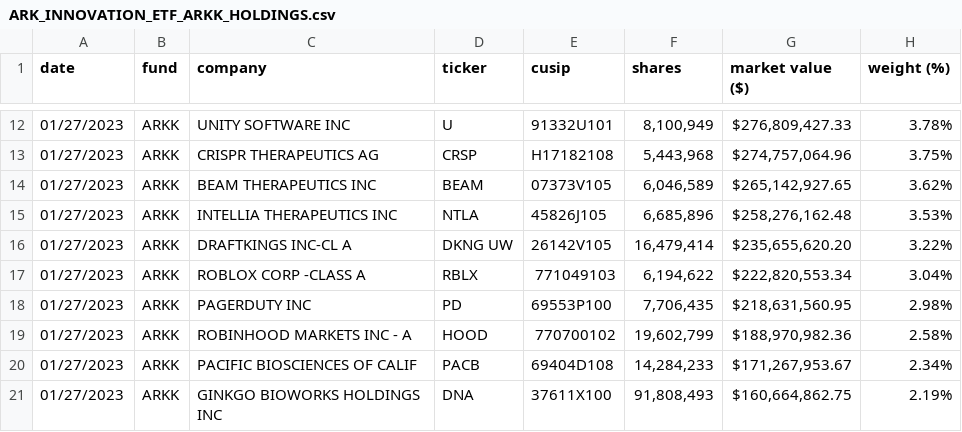
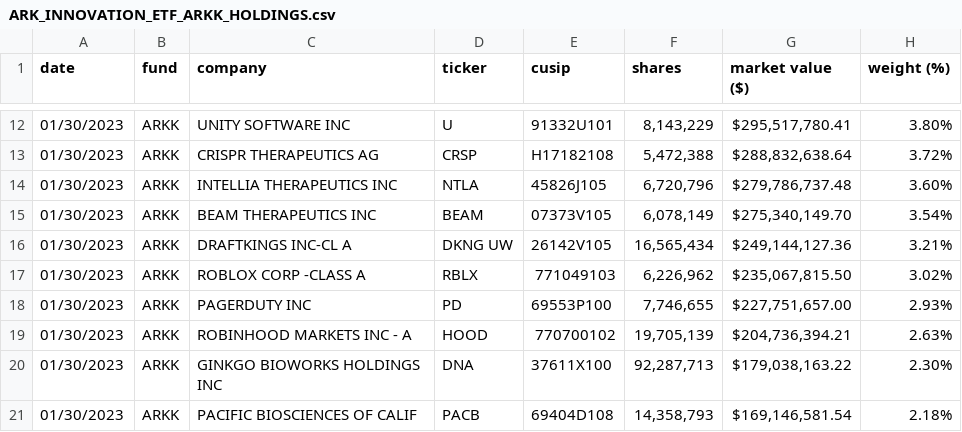
Before and after one commit to tsekityam/ark-funds-flat-data, a CSV file: ARK_INNOVATION_ETF_ARKK_HOLDINGS.csv, drawn as a sheet; only a part is shown, gaps mark what is left out; the diff covers the shown part only.

Commit message:
Flat: latest data (2023-01-31T00:22:42.479Z) {   "date": "2023-01-31T00:22:42.479Z",   "files": [     {       "name": "ARK_INNOVATION_ETF_ARKK_HOLDINGS.csv",       "deltaBytes": -3,       "source": "https://ark-funds.com/wp-content/uploads/funds-etf-csv/ARK_INNOVATION_ETF_ARKK_HOLDINGS.csv"     },     {       "name": "raw/ARK_INNOVATION_ETF_ARKK_HOLDINGS.csv",       "deltaBytes": -3,       "source": "https://ark-funds.com/wp-content/uploads/funds-etf-csv/ARK_INNOVATION_ETF_ARKK_HOLDINGS.csv"     }   ] }

```diff
--- a/ARK_INNOVATION_ETF_ARKK_HOLDINGS.csv
+++ b/ARK_INNOVATION_ETF_ARKK_HOLDINGS.csv
@@ -12,10 +12,10 @@ date,fund,company,ticker,cusip,shares,market value ($),weight (%)
-01/27/2023,ARKK,UNITY SOFTWARE INC,U,91332U101,"8,100,949","$276,809,427.33",3.78%
-01/27/2023,ARKK,CRISPR THERAPEUTICS AG,CRSP,H17182108,"5,443,968","$274,757,064.96",3.75%
-01/27/2023,ARKK,BEAM THERAPEUTICS INC,BEAM,07373V105,"6,046,589","$265,142,927.65",3.62%
-01/27/2023,ARKK,INTELLIA THERAPEUTICS INC,NTLA,45826J105,"6,685,896","$258,276,162.48",3.53%
-01/27/2023,ARKK,DRAFTKINGS INC-CL A,DKNG UW,26142V105,"16,479,414","$235,655,620.20",3.22%
-01/27/2023,ARKK,ROBLOX CORP -CLASS A,RBLX,771049103,"6,194,622","$222,820,553.34",3.04%
-01/27/2023,ARKK,PAGERDUTY INC,PD,69553P100,"7,706,435","$218,631,560.95",2.98%
-01/27/2023,ARKK,ROBINHOOD MARKETS INC - A,HOOD,770700102,"19,602,799","$188,970,982.36",2.58%
-01/27/2023,ARKK,PACIFIC BIOSCIENCES OF CALIF,PACB,69404D108,"14,284,233","$171,267,953.67",2.34%
-01/27/2023,ARKK,GINKGO BIOWORKS HOLDINGS INC,DNA,37611X100,"91,808,493","$160,664,862.75",2.19%
+01/30/2023,ARKK,UNITY SOFTWARE INC,U,91332U101,"8,143,229","$295,517,780.41",3.80%
+01/30/2023,ARKK,CRISPR THERAPEUTICS AG,CRSP,H17182108,"5,472,388","$288,832,638.64",3.72%
+01/30/2023,ARKK,INTELLIA THERAPEUTICS INC,NTLA,45826J105,"6,720,796","$279,786,737.48",3.60%
+01/30/2023,ARKK,BEAM THERAPEUTICS INC,BEAM,07373V105,"6,078,149","$275,340,149.70",3.54%
+01/30/2023,ARKK,DRAFTKINGS INC-CL A,DKNG UW,26142V105,"16,565,434","$249,144,127.36",3.21%
+01/30/2023,ARKK,ROBLOX CORP -CLASS A,RBLX,771049103,"6,226,962","$235,067,815.50",3.02%
+01/30/2023,ARKK,PAGERDUTY INC,PD,69553P100,"7,746,655","$227,751,657.00",2.93%
+01/30/2023,ARKK,ROBINHOOD MARKETS INC - A,HOOD,770700102,"19,705,139","$204,736,394.21",2.63%
+01/30/2023,ARKK,GINKGO BIOWORKS HOLDINGS INC,DNA,37611X100,"92,287,713","$179,038,163.22",2.30%
+01/30/2023,ARKK,PACIFIC BIOSCIENCES OF CALIF,PACB,69404D108,"14,358,793","$169,146,581.54",2.18%
```
Also changed, not shown: 76 edited cells elsewhere in this file, raw/ARK_INNOVATION_ETF_ARKK_HOLDINGS.csv.
